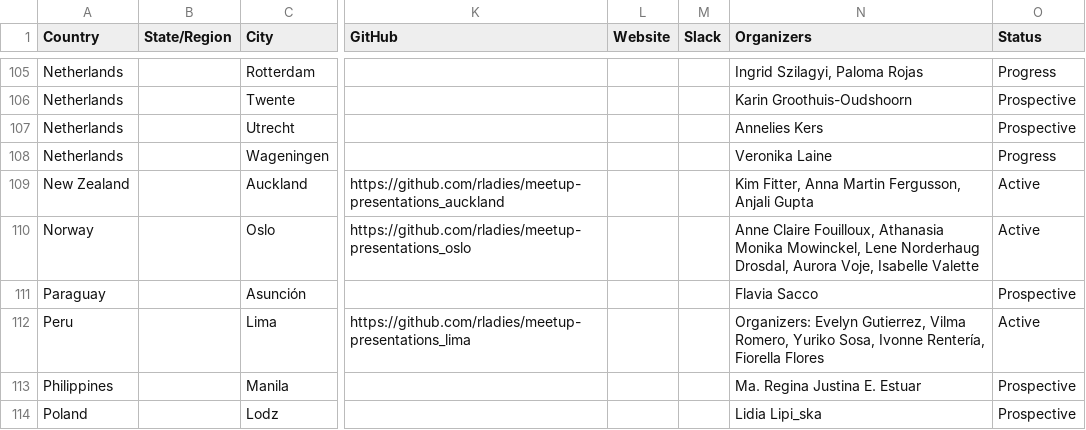
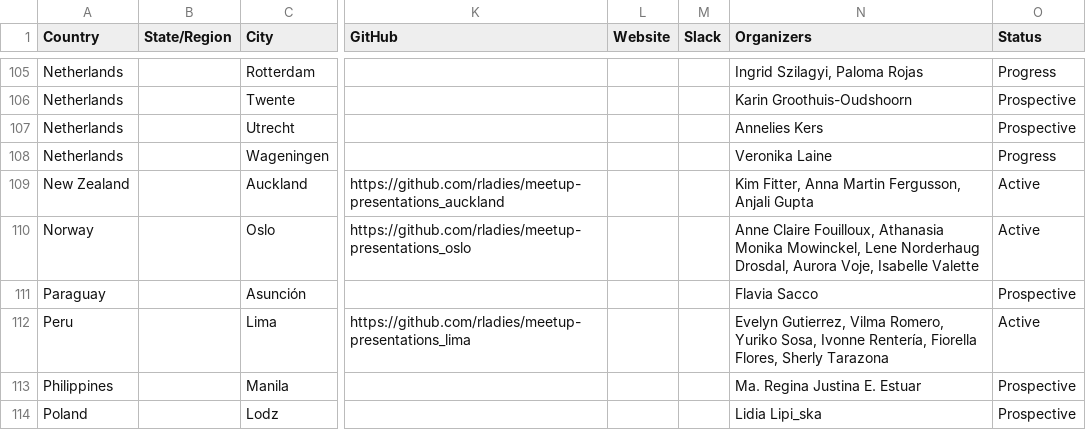
Before and after one commit to rladies/starter-kit, a CSV file: Current-Chapters.csv, drawn as a sheet; only a part is shown, gaps mark what is left out; the diff names each change by its address in the sheet, - before the commit and + after, or states it on an @@ line.

Commit message:
adds Lima co-organizer

```diff
--- a/Current-Chapters.csv
+++ b/Current-Chapters.csv
-N112 (Organizers): Organizers: Evelyn Gutierrez, Vilma Romero, Yuriko Sosa, Ivonne Rentería, Fiorella Flores
+N112 (Organizers): Evelyn Gutierrez, Vilma Romero, Yuriko Sosa, Ivonne Rentería, Fiorella Flores, Sherly Tarazona
```
